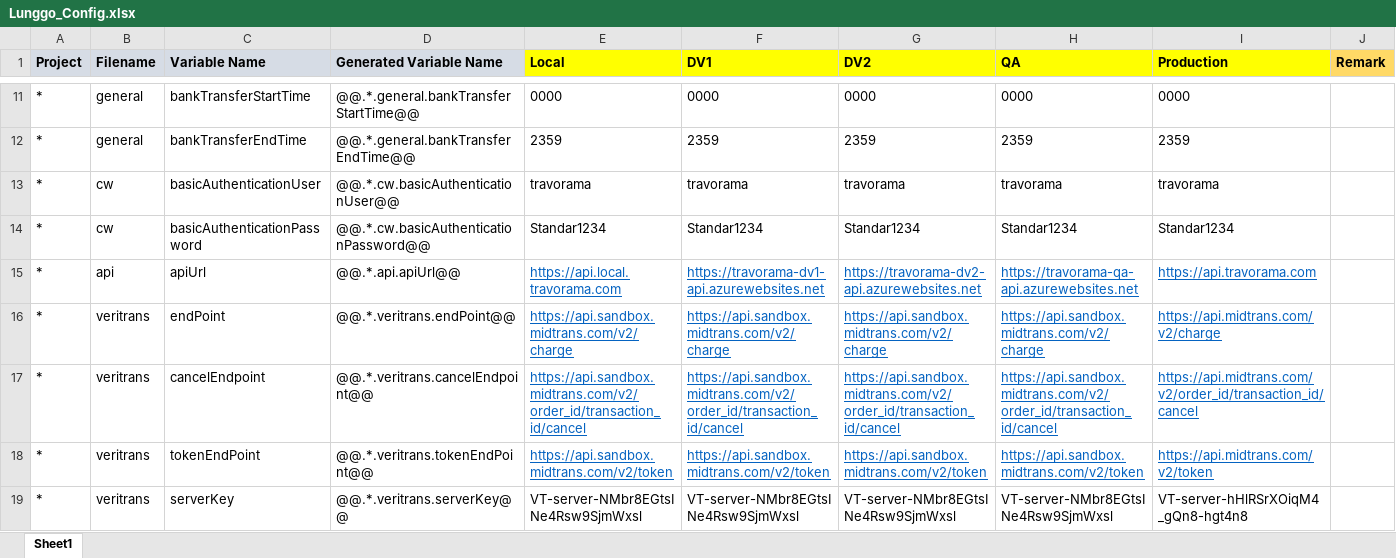
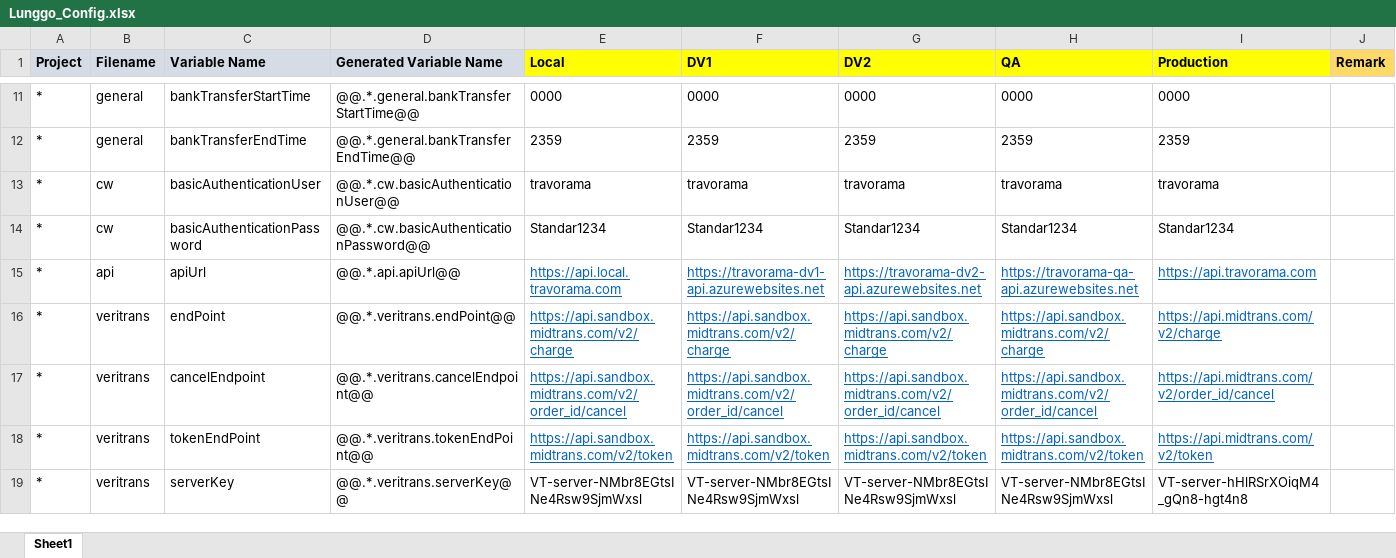
Before and after one commit to moonlay-technologies/lunggo, an Excel workbook: Lunggo.Configuration/Lunggo_Config.xlsx, sheet Sheet1, drawn as a sheet; only a part is shown, gaps mark what is left out; values as stored, in another font and other column widths than the file's, no borders; the diff names each change by its address in the sheet, - before the commit and + after, or states it on an @@ line.

Commit message:
Cancel Transaction and Charge for B2B

```diff
--- a/Lunggo.Configuration/Lunggo_Config.xlsx (sheet Sheet1)
+++ b/Lunggo.Configuration/Lunggo_Config.xlsx (sheet Sheet1)
-E17 (Local): https://api.sandbox.midtrans.com/v2/order_id/transaction_id/cancel
+E17 (Local): https://api.sandbox.midtrans.com/v2/order_id/cancel
-F17 (DV1): https://api.sandbox.midtrans.com/v2/order_id/transaction_id/cancel
+F17 (DV1): https://api.sandbox.midtrans.com/v2/order_id/cancel
-G17 (DV2): https://api.sandbox.midtrans.com/v2/order_id/transaction_id/cancel
+G17 (DV2): https://api.sandbox.midtrans.com/v2/order_id/cancel
-H17 (QA): https://api.sandbox.midtrans.com/v2/order_id/transaction_id/cancel
+H17 (QA): https://api.sandbox.midtrans.com/v2/order_id/cancel
-I17 (Production): https://api.midtrans.com/v2/order_id/transaction_id/cancel
+I17 (Production): https://api.midtrans.com/v2/order_id/cancel
```
Also changed, not shown: 23 other files.
